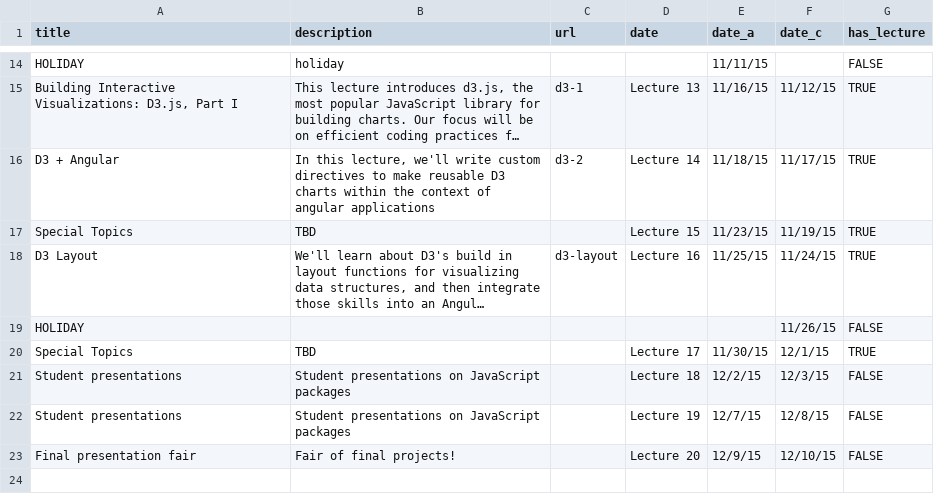
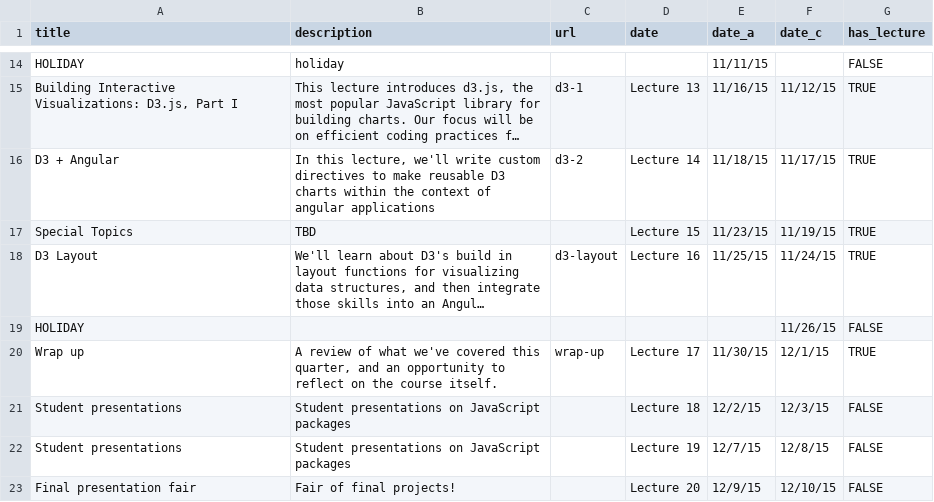
Before and after one commit to mkfreeman/info343, a CSV file: data/lectures.csv, drawn as a sheet; only a part is shown, gaps mark what is left out; long unchanged cells end in …; the diff names each change by its address in the sheet, - before the commit and + after, or states it on an @@ line.

Commit message:
Updated wrap-up lecture

```diff
--- a/data/lectures.csv
+++ b/data/lectures.csv
-A20 (title): Special Topics
+A20 (title): Wrap up
-B20 (description): TBD
+B20 (description): A review of what we've covered this quarter, and an opportunity to reflect on the course itself.
-C20 (url): (empty)
+C20 (url): wrap-up
```
Also changed, not shown: 3 other files.
